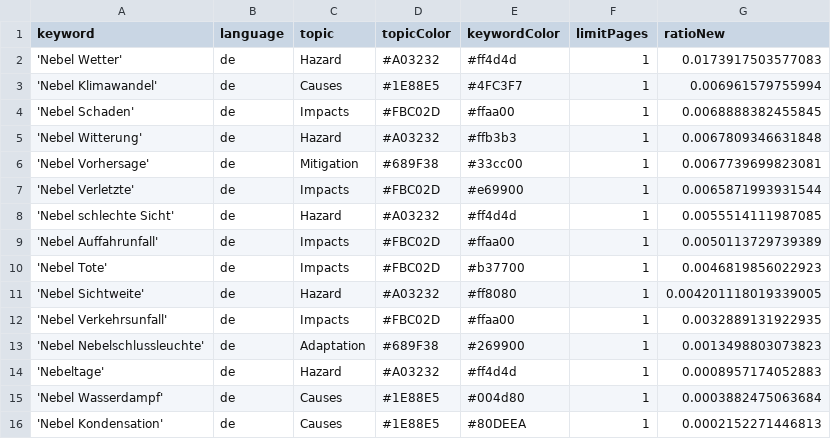
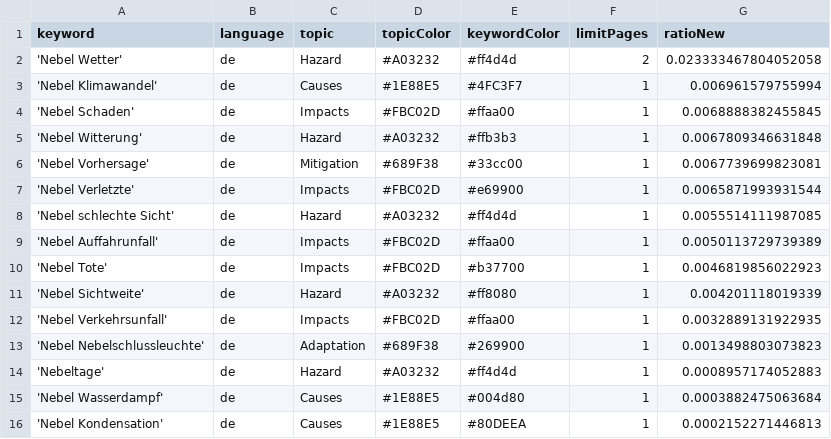
Before and after one commit to Leoniews/fogIsComing, a CSV file: keywords.csv, drawn as a sheet.

```diff
--- a/keywords.csv
+++ b/keywords.csv
@@ -1,3 +1,3 @@
 keyword,language,topic,topicColor,keywordColor,limitPages,ratioNew
-'Nebel Wetter',de,Hazard,#A03232,#ff4d4d,1,0.0173917503577083
+'Nebel Wetter',de,Hazard,#A03232,#ff4d4d,2,0.023333467804052058
 'Nebel Klimawandel',de,Causes,#1E88E5,#4FC3F7,1,0.006961579755994
@@ -10,3 +10,3 @@ keyword,language,topic,topicColor,keywordColor,limitPages,ratioNew
 'Nebel Tote',de,Impacts,#FBC02D,#b37700,1,0.0046819856022923
-'Nebel Sichtweite',de,Hazard,#A03232,#ff8080,1,0.004201118019339005
+'Nebel Sichtweite',de,Hazard,#A03232,#ff8080,1,0.004201118019339
 'Nebel Verkehrsunfall',de,Impacts,#FBC02D,#ffaa00,1,0.0032889131922935
```
Also changed, not shown: 1 other file.
